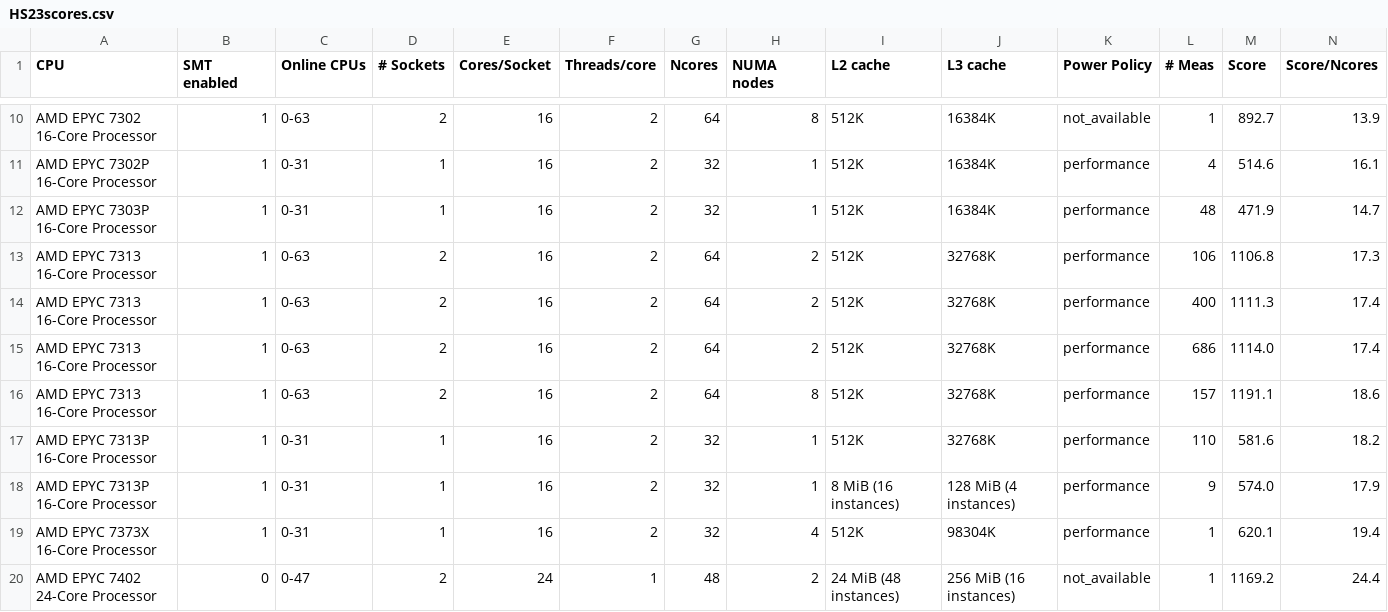
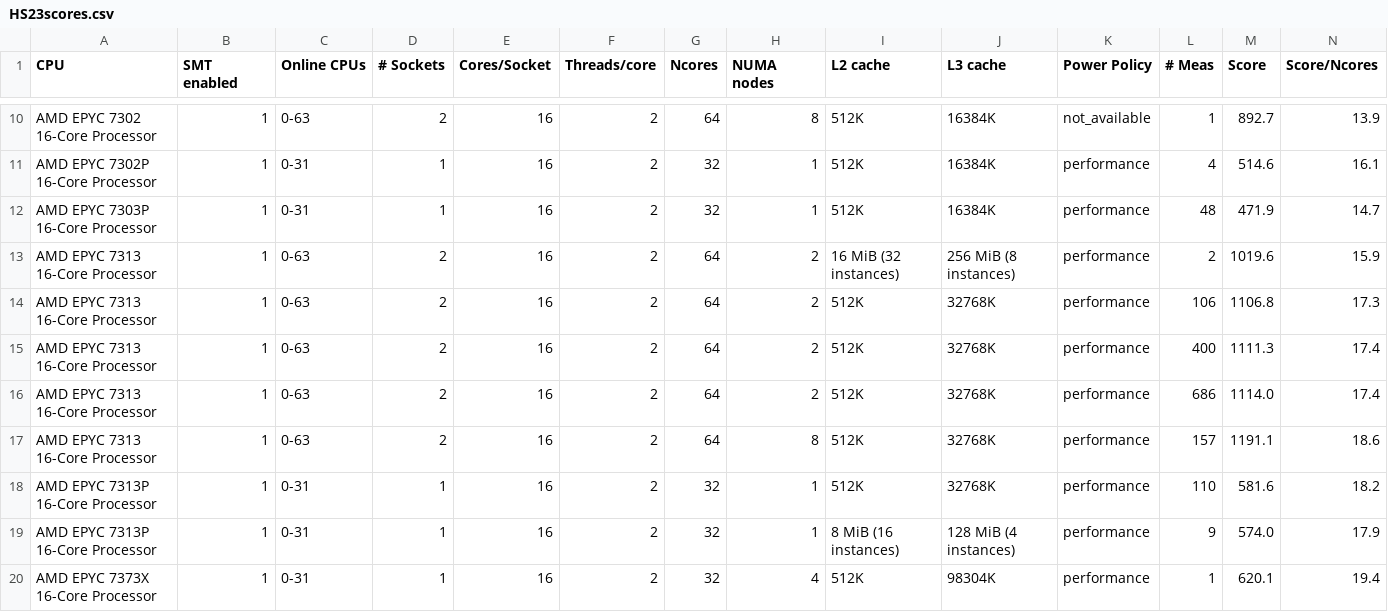
Before and after one commit to HEPiX-Forum/hepix-forum.github.io, a CSV file: _data/HS23scores.csv, drawn as a sheet; only a part is shown, gaps mark what is left out; the shorter side is filled out with more unchanged rows; rows hold the shown columns only; the diff names each change by its address in the sheet, - before the commit and + after, or states it on an @@ line.

Commit message:
CI job updates HS23 table (https://gitlab.cern.ch/hep-benchmarks/private-tools/-/jobs/67903630)

```diff
--- a/_data/HS23scores.csv
+++ b/_data/HS23scores.csv
+row 13: AMD EPYC 7313 16-Core Processor | 1 | 0-63 | 2 | 16 | 2 | 64 | 2 | 16 MiB (32 instances) | 256 MiB (8 instances) | performance | 2 | 1019.6 | 15.9
```
